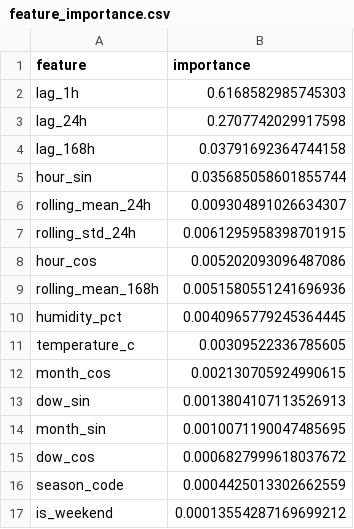
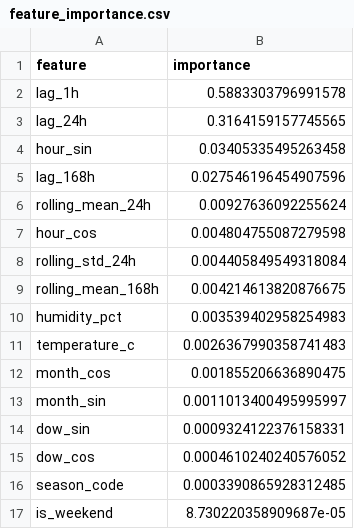
Before and after one commit to BuddhankJadhao-byte/fy-project, a CSV file: outputs/feature_importance.csv, drawn as a sheet.

```diff
--- a/outputs/feature_importance.csv
+++ b/outputs/feature_importance.csv
@@ -1,17 +1,17 @@
 feature,importance
-lag_1h,0.6168582985745303
-lag_24h,0.2707742029917598
-lag_168h,0.03791692364744158
-hour_sin,0.035685058601855744
-rolling_mean_24h,0.009304891026634307
-rolling_std_24h,0.0061295958398701915
-hour_cos,0.005202093096487086
-rolling_mean_168h,0.0051580551241696936
-humidity_pct,0.0040965779245364445
-temperature_c,0.00309522336785605
-month_cos,0.002130705924990615
-dow_sin,0.0013804107113526913
-month_sin,0.0010071190047485695
-dow_cos,0.0006827999618037672
-season_code,0.0004425013302662559
-is_weekend,0.00013554287169699212
+lag_1h,0.5883303796991578
+lag_24h,0.3164159157745565
+hour_sin,0.03405335495263458
+lag_168h,0.027546196454907596
+rolling_mean_24h,0.00927636092255624
+hour_cos,0.004804755087279598
+rolling_std_24h,0.004405849549318084
+rolling_mean_168h,0.004214613820876675
+humidity_pct,0.003539402958254983
+temperature_c,0.0026367990358741483
+month_cos,0.001855206636890475
+month_sin,0.0011013400495995997
+dow_sin,0.0009324122376158331
+dow_cos,0.0004610240240576052
+season_code,0.0003390865928312485
+is_weekend,8.730220358909687e-05
```
Also changed, not shown: outputs/forecasts/next_24_hours.csv, outputs/model_metrics.csv, 7 other files.
